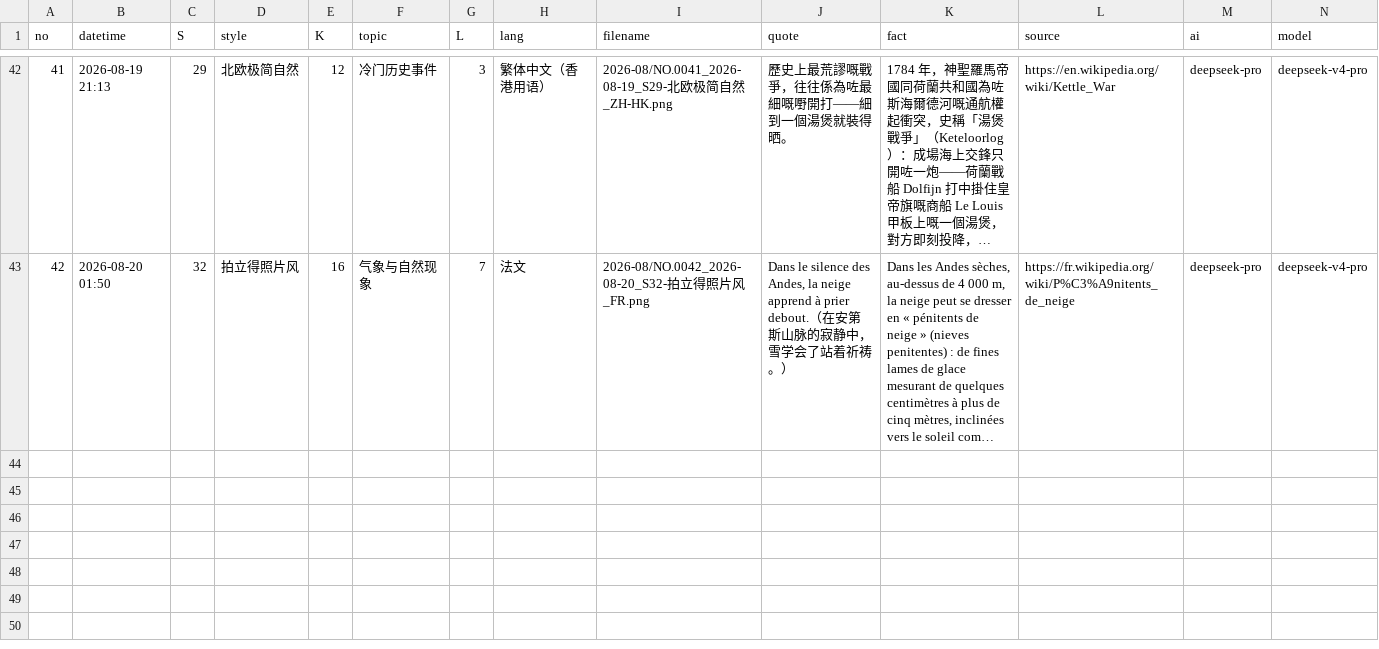
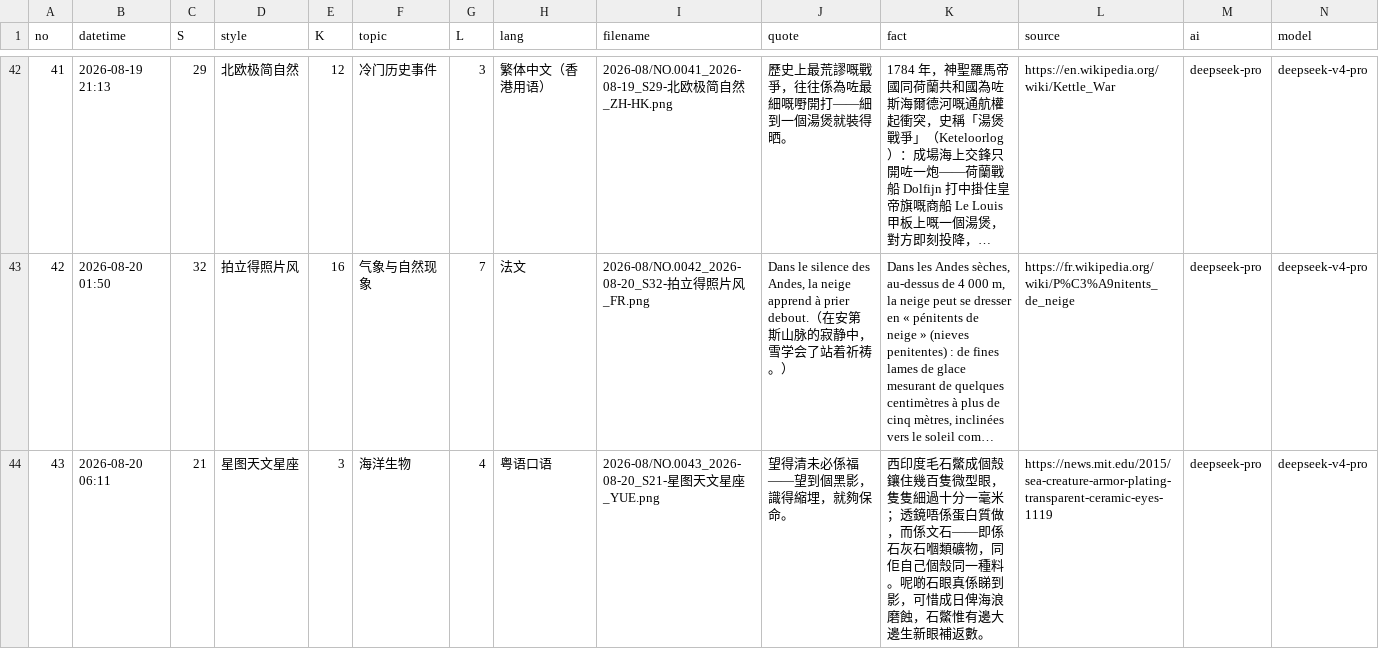
Before and after one commit to Chauban/ClaudeAtelier, a CSV file: deepseekv4pro/Cards/cards-index.csv, drawn as a sheet; only a part is shown, gaps mark what is left out; long unchanged cells end in …; rows hold the shown columns only; the diff names each change by its address in the sheet, - before the commit and + after, or states it on an @@ line.

```diff
--- a/deepseekv4pro/Cards/cards-index.csv
+++ b/deepseekv4pro/Cards/cards-index.csv
+row 44: 43 | 2026-08-20 06:11 | 21 | 星图天文星座 | 3 | 海洋生物 | 4 | 粤语口语 | 2026-08/NO.0043_2026-08-20_S21-星图天文星座_YUE.png | 望得清未必係福——望到個黑影，識得縮埋，就夠保命。 | 西印度毛石鱉成個殼鑲住幾百隻微型眼，隻隻細過十分一毫米；透鏡唔係蛋白質做，而係文石——即係石灰石嗰類礦物，同佢自己個殼同一種料。呢啲石眼真係睇到影，可惜成日俾海浪磨蝕，石鱉惟有邊大邊生新眼補返數。 | https://news.mit.edu/2015/sea-creature-armor-plating-transparent-ceramic-eyes-1119 | deepseek-pro | deepseek-v4-pro
```
Also changed, not shown: 3 other files.
